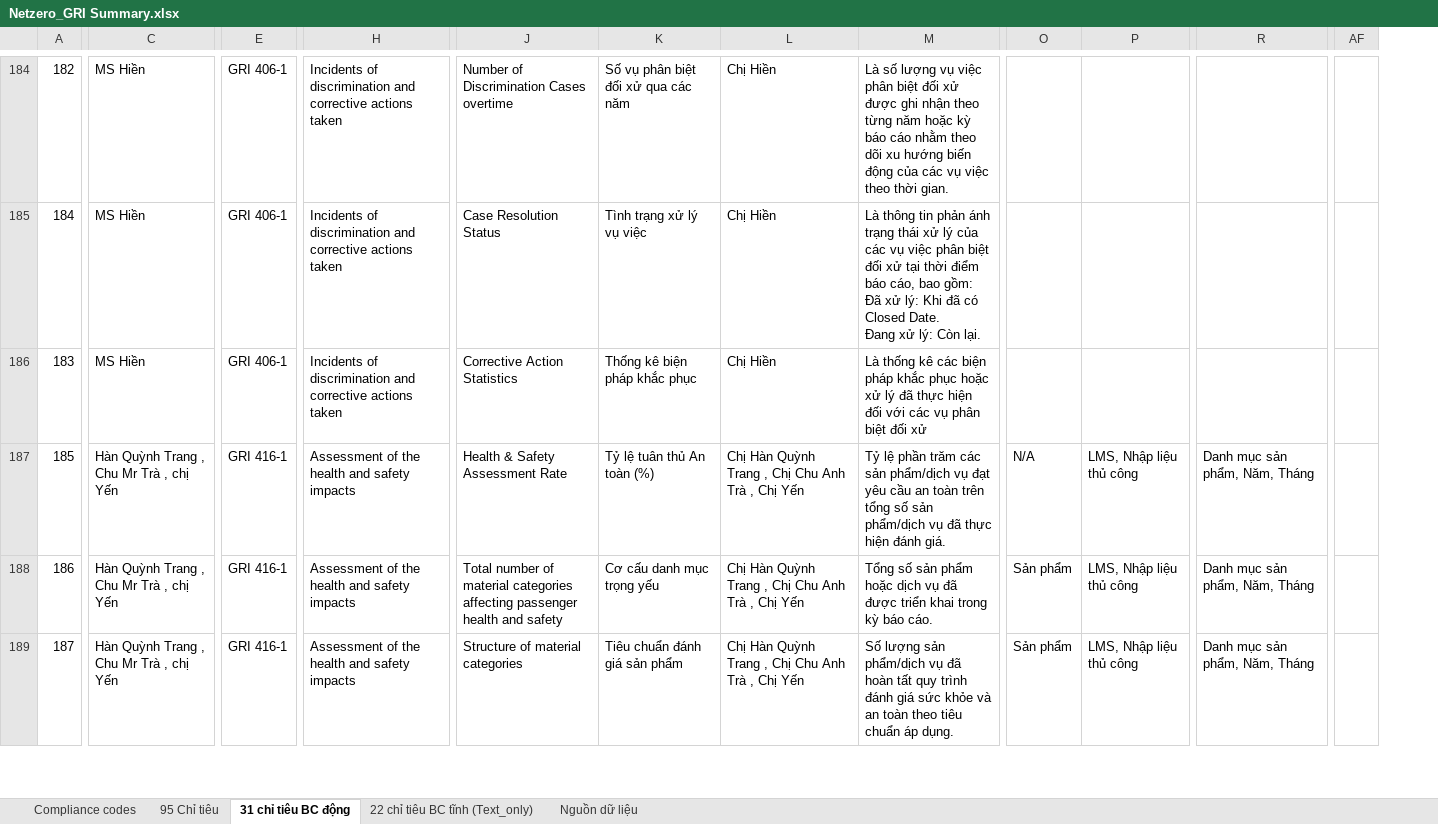
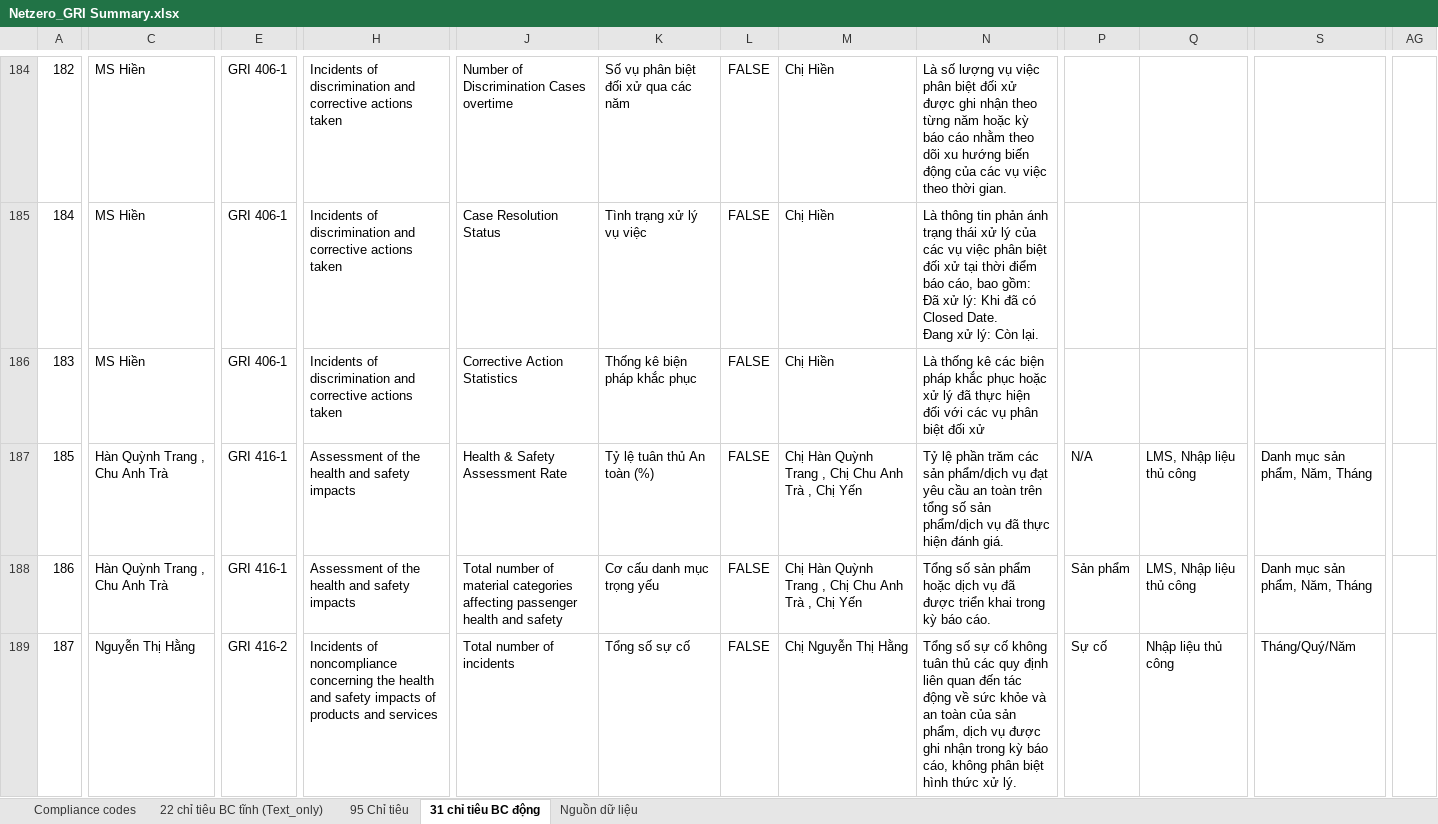
Before and after one commit to congnt1991993/VNA, an Excel workbook: images/document/Netzero_GRI Summary.xlsx, sheet 31 chỉ tiêu BC động, drawn as a sheet; only a part is shown, gaps mark what is left out; values as stored, in another font and other column widths than the file's, no borders; removed rows and columns are numbered as before the commit, all else as after; the diff covers the shown part only; the diff names each change by its address in the sheet, - before the commit and + after, or states it on an @@ line.

```diff
--- a/images/document/Netzero_GRI Summary.xlsx (sheet 31 chỉ tiêu BC động)
+++ b/images/document/Netzero_GRI Summary.xlsx (sheet 31 chỉ tiêu BC động)
@@ sheet tab order changed: Compliance codes | 22 chỉ tiêu BC tĩnh (Text_only) | 95 Chỉ tiêu | 31 chỉ tiêu BC động | Nguồn dữ liệu @@
+column L, rows 184-189: all FALSE
-column AF, empty
+column AG, empty
-C187:C188: Hàn Quỳnh Trang , Chu Mr Trà , chị Yến
+C187:C188: Hàn Quỳnh Trang , Chu Anh Trà
-C189: Hàn Quỳnh Trang , Chu Mr Trà , chị Yến
+C189: Nguyễn Thị Hằng
-E189: GRI 416-1
+E189: GRI 416-2
-H189: Assessment of the health and safety impacts
+H189: Incidents of noncompliance concerning the health and safety impacts of products and services
-J189: Structure of material categories
+J189: Total number of incidents
-K189: Tiêu chuẩn đánh giá sản phẩm
+K189: Tổng số sự cố
-M189: Chị Hàn Quỳnh Trang , Chị Chu Anh Trà , Chị Yến
+M189: Chị Nguyễn Thị Hằng
-N189: Số lượng sản phẩm/dịch vụ đã hoàn tất quy trình đánh giá sức khỏe và an toàn theo tiêu chuẩn áp dụng.
+N189: Tổng số sự cố không tuân thủ các quy định liên quan đến tác động về sức khỏe và an toàn của sản phẩm, dịch vụ được ghi nhận trong kỳ báo cáo, không phân biệt hình thức xử lý.
-P189: Sản phẩm
+P189: Sự cố
-Q189: LMS, Nhập liệu thủ công
+Q189: Nhập liệu thủ công
-S189: Danh mục sản phẩm, Năm, Tháng
+S189: Tháng/Quý/Năm
```
Also changed, not shown: 2 added rows, 2 removed rows and 1830 edited cells elsewhere in this sheet, sheet 95 Chỉ tiêu, formulas that keep their value, hidden cells, 8 other files.
